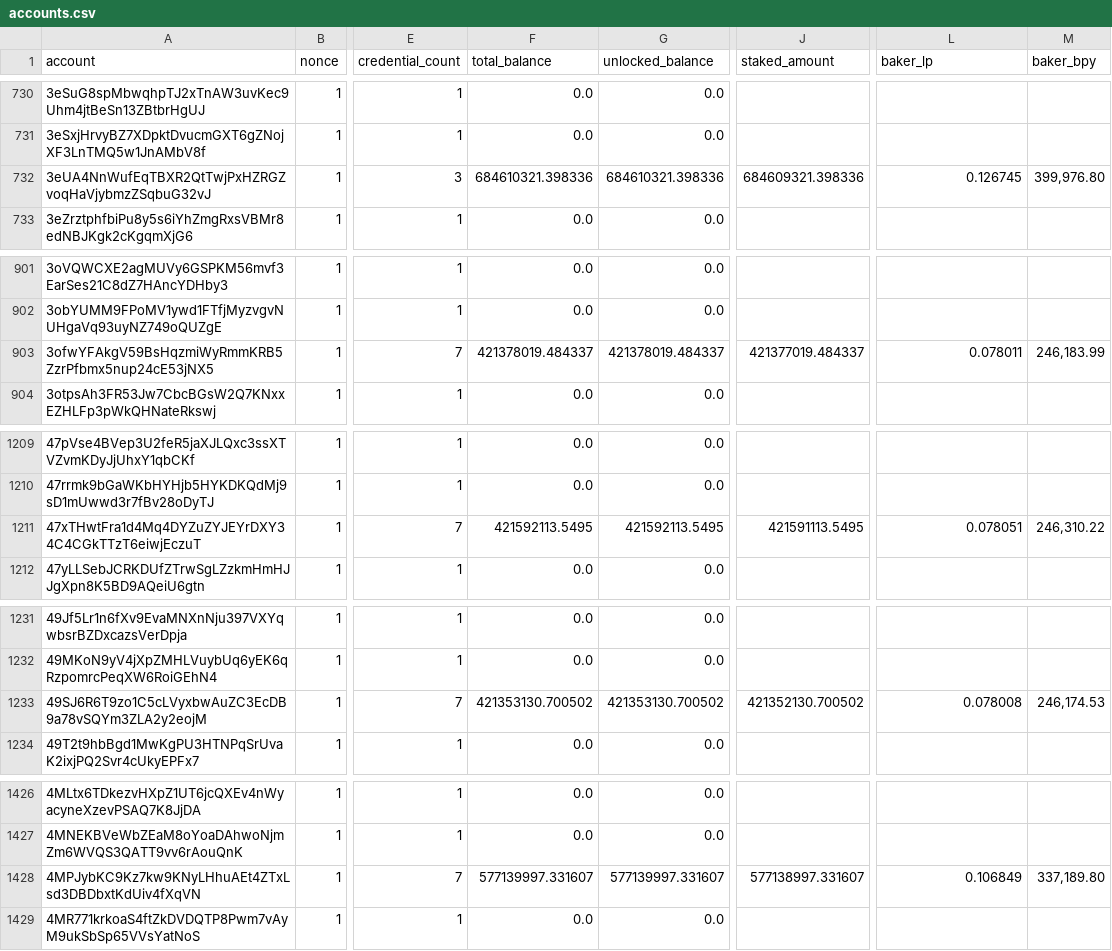
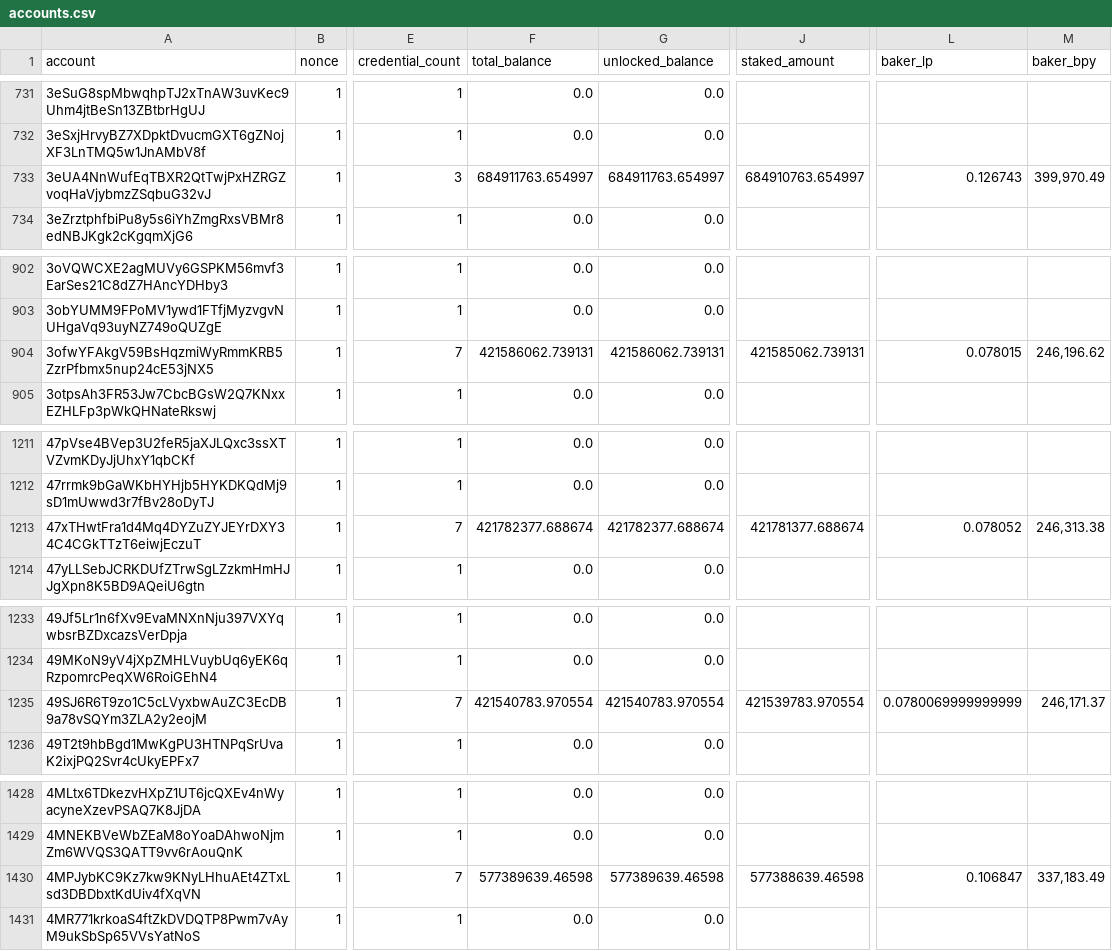
Before and after one commit to sderuiter/concordium-network-accounts, a CSV file: accounts.csv, drawn as a sheet; only a part is shown, gaps mark what is left out; addresses are those after the commit; the diff covers the shown part only; the diff names each change by its address in the sheet, - before the commit and + after, or states it on an @@ line.

```diff
--- a/accounts.csv
+++ b/accounts.csv
-F733 (total_balance): 684610321.398336
+F733 (total_balance): 684911763.654997
-G733 (unlocked_balance): 684610321.398336
+G733 (unlocked_balance): 684911763.654997
-J733 (staked_amount): 684609321.398336
+J733 (staked_amount): 684910763.654997
-L733 (baker_lp): 0.126745
+L733 (baker_lp): 0.126743
-M733 (baker_bpy): 399,976.80
+M733 (baker_bpy): 399,970.49
-F904 (total_balance): 421378019.484337
+F904 (total_balance): 421586062.739131
-G904 (unlocked_balance): 421378019.484337
+G904 (unlocked_balance): 421586062.739131
-J904 (staked_amount): 421377019.484337
+J904 (staked_amount): 421585062.739131
-L904 (baker_lp): 0.078011
+L904 (baker_lp): 0.078015
-M904 (baker_bpy): 246,183.99
+M904 (baker_bpy): 246,196.62
-F1213 (total_balance): 421592113.5495
+F1213 (total_balance): 421782377.688674
-G1213 (unlocked_balance): 421592113.5495
+G1213 (unlocked_balance): 421782377.688674
-J1213 (staked_amount): 421591113.5495
+J1213 (staked_amount): 421781377.688674
-L1213 (baker_lp): 0.078051
+L1213 (baker_lp): 0.078052
-M1213 (baker_bpy): 246,310.22
+M1213 (baker_bpy): 246,313.38
-F1235 (total_balance): 421353130.700502
+F1235 (total_balance): 421540783.970554
-G1235 (unlocked_balance): 421353130.700502
+G1235 (unlocked_balance): 421540783.970554
-J1235 (staked_amount): 421352130.700502
+J1235 (staked_amount): 421539783.970554
-L1235 (baker_lp): 0.078008
+L1235 (baker_lp): 0.0780069999999999
-M1235 (baker_bpy): 246,174.53
+M1235 (baker_bpy): 246,171.37
-F1430 (total_balance): 577139997.331607
+F1430 (total_balance): 577389639.46598
-G1430 (unlocked_balance): 577139997.331607
+G1430 (unlocked_balance): 577389639.46598
-J1430 (staked_amount): 577138997.331607
+J1430 (staked_amount): 577388639.46598
-L1430 (baker_lp): 0.106849
+L1430 (baker_lp): 0.106847
-M1430 (baker_bpy): 337,189.80
+M1430 (baker_bpy): 337,183.49
```
Also changed, not shown: 3 added rows and 20 edited cells elsewhere in this file.
